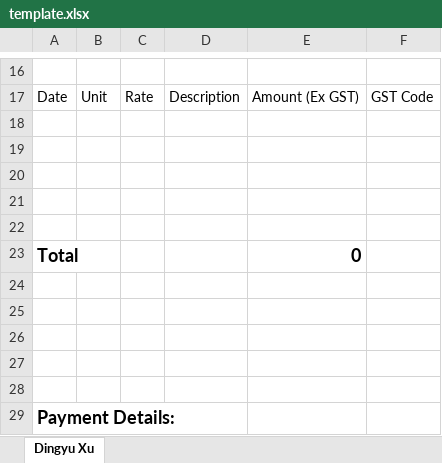
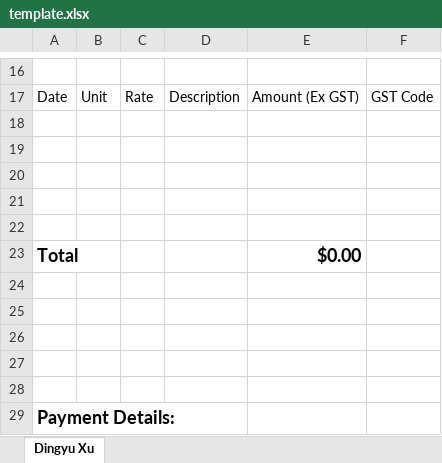
Before and after one commit to sean1832/py-invoice, an Excel workbook: invoice/data/template.xlsx, sheet Dingyu Xu, drawn as a sheet; only a part is shown, gaps mark what is left out; values as stored, in another font and other column widths than the file's, no borders; table styles not drawn; the diff names each change by its address in the sheet, - before the commit and + after, or states it on an @@ line.

```diff
--- a/invoice/data/template.xlsx (sheet Dingyu Xu)
+++ b/invoice/data/template.xlsx (sheet Dingyu Xu)
-E23: 0
+E23: $0.00
```
Also changed, not shown: 26 other files.
